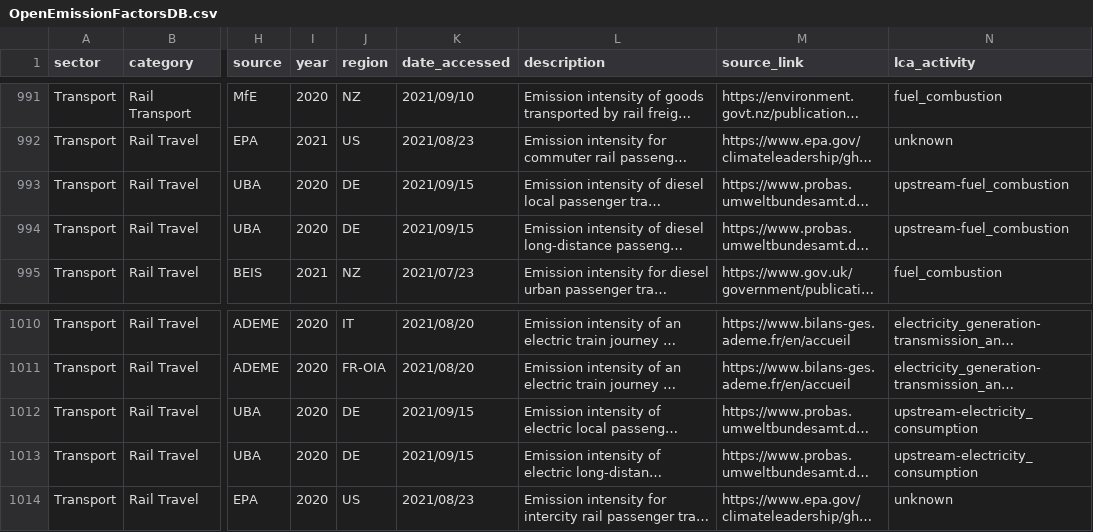
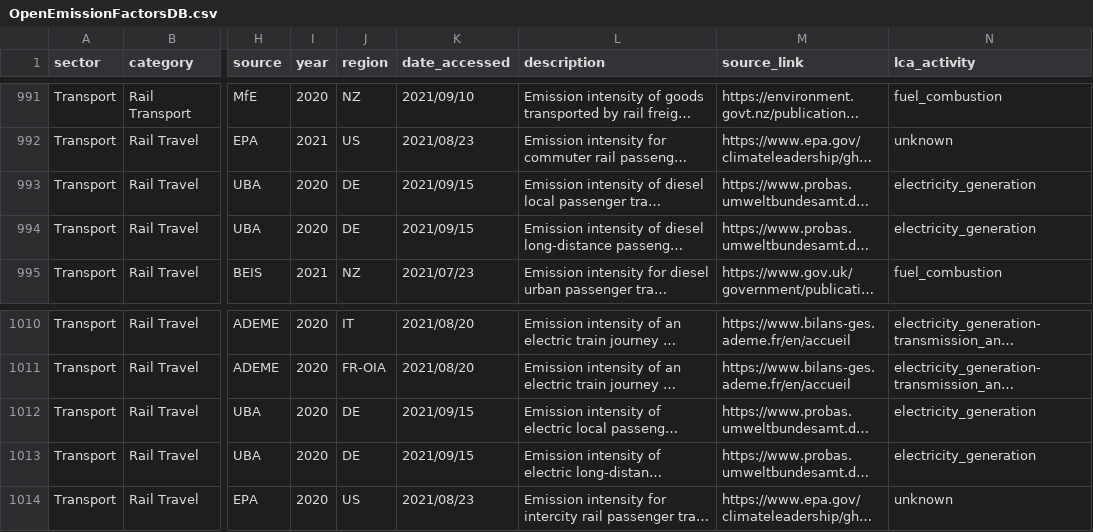
Before and after one commit to motin/Open-Emission-Factors-DB, a CSV file: OpenEmissionFactorsDB.csv, drawn as a sheet; only a part is shown, gaps mark what is left out; long unchanged cells end in …; the diff names each change by its address in the sheet, - before the commit and + after, or states it on an @@ line.

Commit message:
Change LCA activity field

```diff
--- a/OpenEmissionFactorsDB.csv
+++ b/OpenEmissionFactorsDB.csv
-N993:N994 (lca_activity): upstream-fuel_combustion
+N993:N994 (lca_activity): electricity_generation
-N1012:N1013 (lca_activity): upstream-electricity_consumption
+N1012:N1013 (lca_activity): electricity_generation
```
